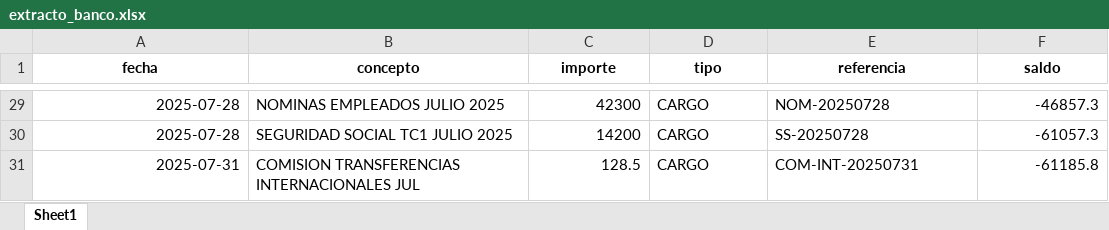
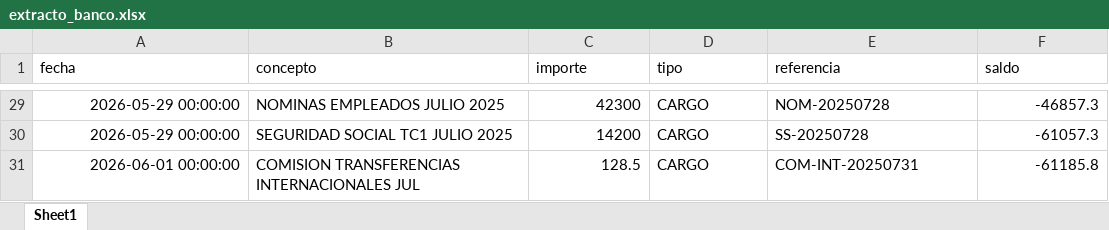
Before and after one commit to Jordi-Solano/yve01, an Excel workbook: datos-referencia/extracto_banco.xlsx, sheet Sheet1, drawn as a sheet; only a part is shown, gaps mark what is left out; values as stored, in another font and other column widths than the file's, no borders; the diff covers the shown part only; the diff names each change by its address in the sheet, - before the commit and + after, or states it on an @@ line.

```diff
--- a/datos-referencia/extracto_banco.xlsx (sheet Sheet1)
+++ b/datos-referencia/extracto_banco.xlsx (sheet Sheet1)
@@ A1:F1 bold: on → off, alignment: center → left @@
-A29:A30 (fecha): 2025-07-28
+A29:A30 (fecha): 2026-05-29 00:00:00
-A31 (fecha): 2025-07-31
+A31 (fecha): 2026-06-01 00:00:00
```
Also changed, not shown: 27 edited cells elsewhere in this sheet, reportes/conciliacion_20260601.xlsx, reportes/drr_procesado_20260529.xlsx, 1 other file.
